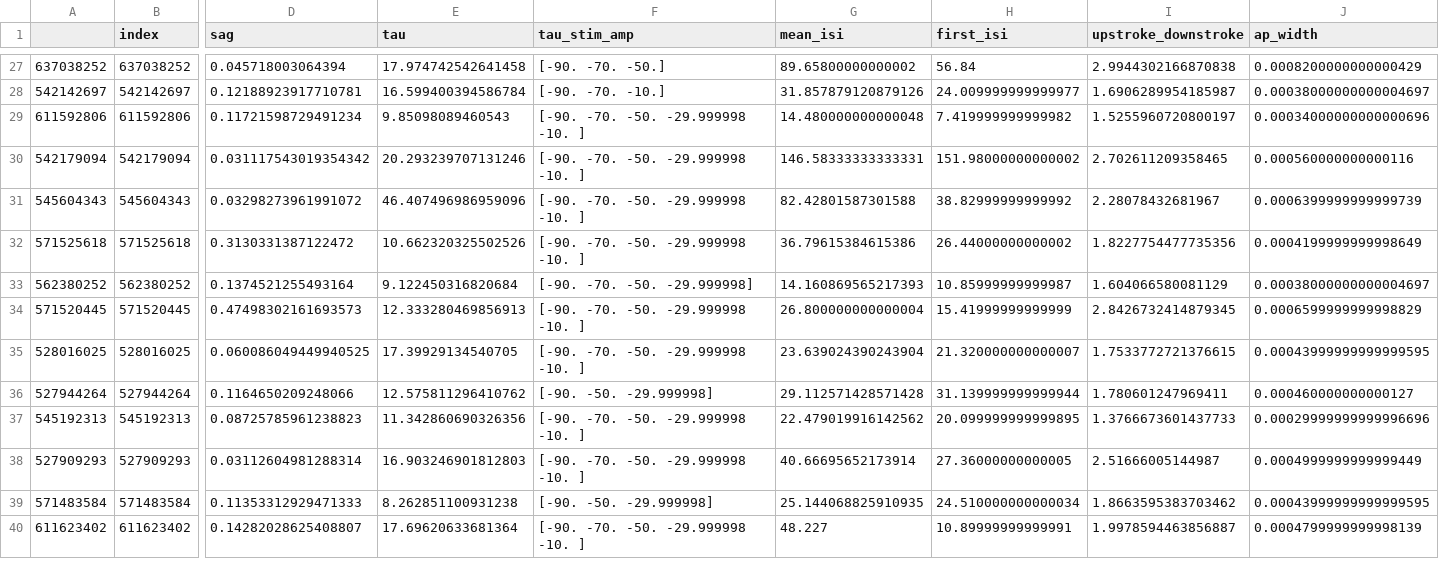
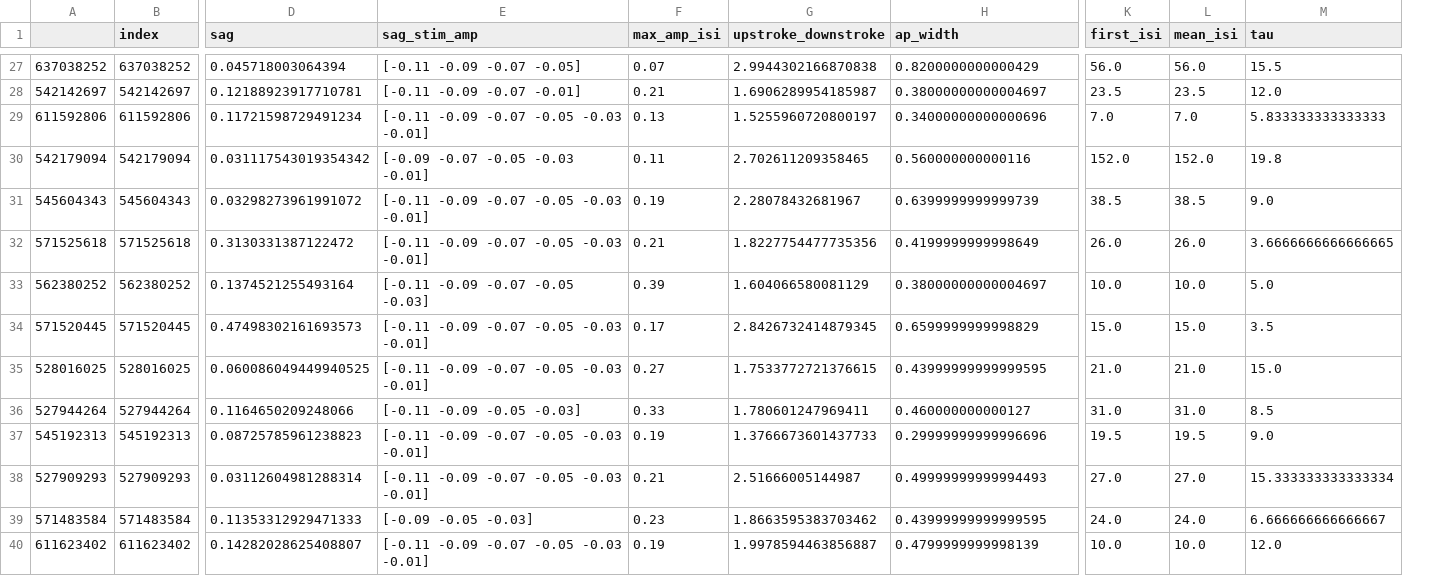
Before and after one commit to jonescompneurolab/hnn-tuning, a CSV file: data/interneuron/ephys_inh.csv, drawn as a sheet; only a part is shown, gaps mark what is left out; removed rows and columns are numbered as before the commit, all else as after; the diff covers the shown part only; the diff names each change by its address in the sheet, - before the commit and + after, or states it on an @@ line.

```diff
--- a/data/interneuron/ephys_inh.csv
+++ b/data/interneuron/ephys_inh.csv
-column E (tau), rows 27-40: 17.974742542641458 | 16.599400394586784 | 9.85098089460543 | 20.293239707131246 | 46.407496986959096 | 10.662320325502526 | 9.122450316820684 | 12.333280469856913 | 17.39929134540705 | 12.575811296410762 | 11.342860690326356 | 16.903246901812803 | 8.262851100931238 | 17.69620633681364
-column F (tau_stim_amp), rows 27-40: [-90. -70. -50.] | [-90. -70. -10.] | [-90. -70. -50. -29.999998 -10. ] | [-90. -70. -50. -29.999998 -10. ] | [-90. -70. -50. -29.999998 -10. ] | [-90. -70. -50. -29.999998 -10. ] | [-90. -70. -50. -29.999998] | [-90. -70. -50. -29.999998 -10. ] | [-90. -70. -50. -29.999998 -10. ] | [-90. -50. -29.999998] | [-90. -70. -50. -29.999998 -10. ] | [-90. -70. -50. -29.999998 -10. ] | [-90. -50. -29.999998] | [-90. -70. -50. -29.999998 -10. ]
-column G (mean_isi), rows 27-40: 89.65800000000002 | 31.857879120879126 | 14.480000000000048 | 146.58333333333331 | 82.42801587301588 | 36.79615384615386 | 14.160869565217393 | 26.800000000000004 | 23.639024390243904 | 29.112571428571428 | 22.479019916142562 | 40.66695652173914 | 25.144068825910935 | 48.227
-column H (first_isi), rows 27-40: 56.84 | 24.009999999999977 | 7.419999999999982 | 151.98000000000002 | 38.82999999999992 | 26.44000000000002 | 10.85999999999987 | 15.41999999999999 | 21.320000000000007 | 31.139999999999944 | 20.099999999999895 | 27.36000000000005 | 24.510000000000034 | 10.89999999999991
+column E (sag_stim_amp), rows 27-40: [-0.11 -0.09 -0.07 -0.05] | [-0.11 -0.09 -0.07 -0.01] | [-0.11 -0.09 -0.07 -0.05 -0.03 -0.01] | [-0.09 -0.07 -0.05 -0.03 -0.01] | [-0.11 -0.09 -0.07 -0.05 -0.03 -0.01] | [-0.11 -0.09 -0.07 -0.05 -0.03 -0.01] | [-0.11 -0.09 -0.07 -0.05 -0.03] | [-0.11 -0.09 -0.07 -0.05 -0.03 -0.01] | [-0.11 -0.09 -0.07 -0.05 -0.03 -0.01] | [-0.11 -0.09 -0.05 -0.03] | [-0.11 -0.09 -0.07 -0.05 -0.03 -0.01] | [-0.11 -0.09 -0.07 -0.05 -0.03 -0.01] | [-0.09 -0.05 -0.03] | [-0.11 -0.09 -0.07 -0.05 -0.03 -0.01]
+column F (max_amp_isi), rows 27-40: 0.07 | 0.21 | 0.13 | 0.11 | 0.19 | 0.21 | 0.39 | 0.17 | 0.27 | 0.33 | 0.19 | 0.21 | 0.23 | 0.19
+column K (first_isi), rows 27-40: 56.0 | 23.5 | 7.0 | 152.0 | 38.5 | 26.0 | 10.0 | 15.0 | 21.0 | 31.0 | 19.5 | 27.0 | 24.0 | 10.0
+column L (mean_isi), rows 27-40: 56.0 | 23.5 | 7.0 | 152.0 | 38.5 | 26.0 | 10.0 | 15.0 | 21.0 | 31.0 | 19.5 | 27.0 | 24.0 | 10.0
+column M (tau), rows 27-40: 15.5 | 12.0 | 5.833333333333333 | 19.8 | 9.0 | 3.6666666666666665 | 5.0 | 3.5 | 15.0 | 8.5 | 9.0 | 15.333333333333334 | 6.666666666666667 | 12.0
-H27 (ap_width): 0.0008200000000000429
+H27 (ap_width): 0.8200000000000429
-H28 (ap_width): 0.00038000000000004697
+H28 (ap_width): 0.38000000000004697
-H29 (ap_width): 0.00034000000000000696
+H29 (ap_width): 0.34000000000000696
-H30 (ap_width): 0.000560000000000116
+H30 (ap_width): 0.560000000000116
-H31 (ap_width): 0.0006399999999999739
+H31 (ap_width): 0.6399999999999739
-H32 (ap_width): 0.0004199999999998649
+H32 (ap_width): 0.4199999999998649
-H33 (ap_width): 0.00038000000000004697
+H33 (ap_width): 0.38000000000004697
-H34 (ap_width): 0.0006599999999998829
+H34 (ap_width): 0.6599999999998829
-H35 (ap_width): 0.00043999999999999595
+H35 (ap_width): 0.43999999999999595
-H36 (ap_width): 0.000460000000000127
+H36 (ap_width): 0.460000000000127
-H37 (ap_width): 0.00029999999999996696
+H37 (ap_width): 0.29999999999996696
-H38 (ap_width): 0.0004999999999999449
+H38 (ap_width): 0.49999999999994493
-H39 (ap_width): 0.00043999999999999595
+H39 (ap_width): 0.43999999999999595
-H40 (ap_width): 0.0004799999999998139
+H40 (ap_width): 0.4799999999998139
```
Also changed, not shown: 64 edited cells elsewhere in this file, data/l23/ephys_l2.csv, 18 other files.
